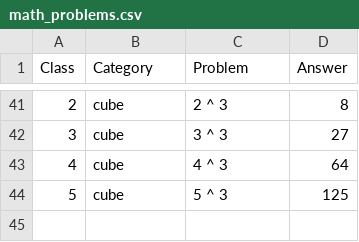
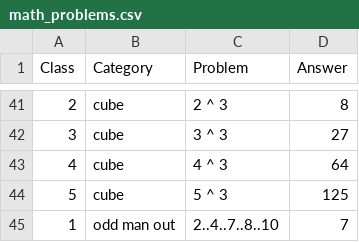
Before and after one commit to masrulmollah/maths2, a CSV file: math_problems.csv, drawn as a sheet; only a part is shown, gaps mark what is left out.

Commit message:
Update math_problems.csv

```diff
--- a/math_problems.csv
+++ b/math_problems.csv
@@ -44 +44,2 @@ Class,Category,Problem,Answer
 5,cube,5 ^ 3,125
+1,odd man out,2..4..7..8..10,7
```
